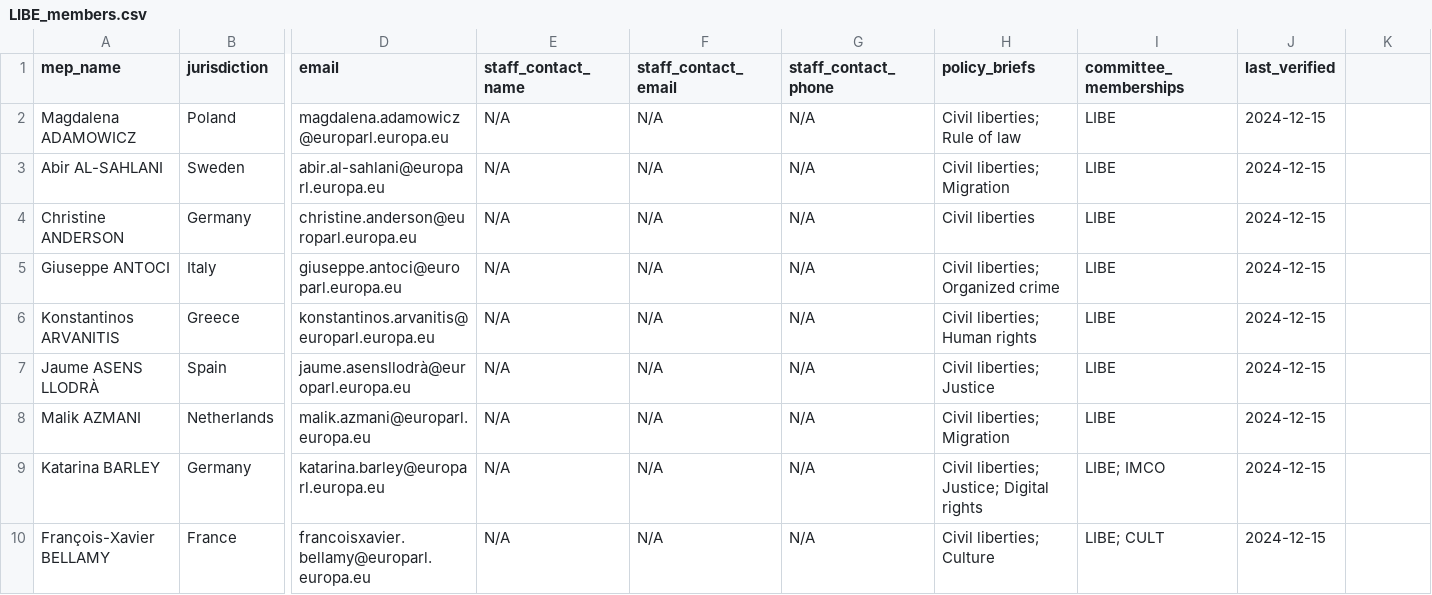
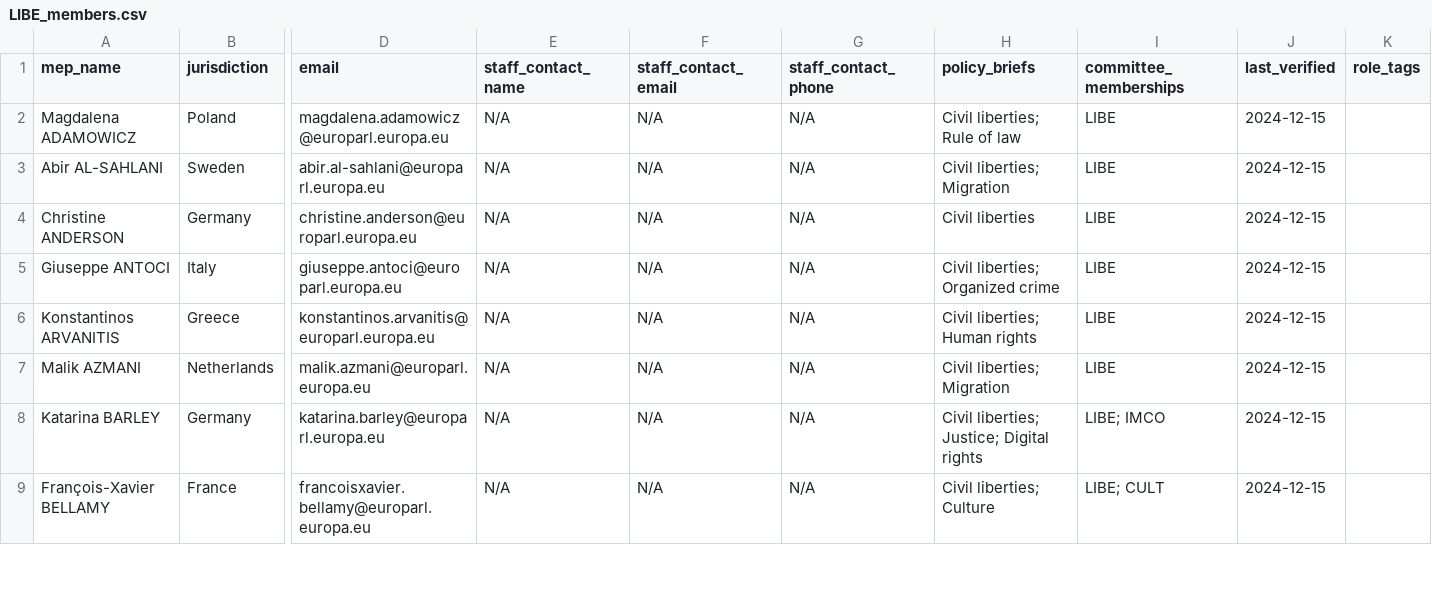
Before and after one commit to kevin-biot/EU-Citizen-Engagement-Toolkit, a CSV file: data/mep-contacts/extracts/committees/LIBE_members.csv, drawn as a sheet; only a part is shown, gaps mark what is left out; removed rows and columns are numbered as before the commit, all else as after; rows hold the shown columns only; the diff covers the shown part only; the diff names each change by its address in the sheet, - before the commit and + after, or states it on an @@ line.

```diff
--- a/data/mep-contacts/extracts/committees/LIBE_members.csv
+++ b/data/mep-contacts/extracts/committees/LIBE_members.csv
-K1: (empty)
+K1: role_tags
-row 7: Jaume ASENS LLODRÀ | Spain | jaume.asensllodrà@europarl.europa.eu | N/A | N/A | N/A | Civil liberties; Justice | LIBE | 2024-12-15
```
Also changed, not shown: 1 added row and 7 edited cells elsewhere in this file, data/mep-contacts/complete_mep_database.csv, data/mep-contacts/extracts/committees/ITRE_members.csv, 54 other files.
